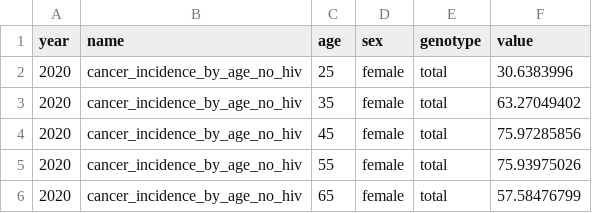
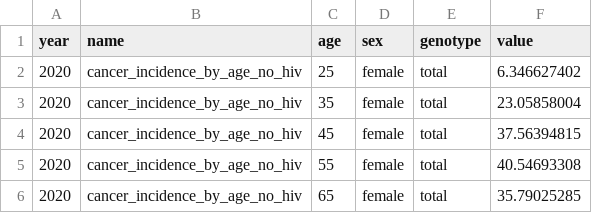
Before and after one commit to amath-idm/hpvsim_pxv_wlwh, a CSV file: data/south_africa_cancer_incidence_by_age_no_hiv.csv, drawn as a sheet.

```diff
--- a/data/south_africa_cancer_incidence_by_age_no_hiv.csv
+++ b/data/south_africa_cancer_incidence_by_age_no_hiv.csv
@@ -1,6 +1,6 @@
 year,name,age,sex,genotype,value
-2020,cancer_incidence_by_age_no_hiv,25,female,total,30.6383996
-2020,cancer_incidence_by_age_no_hiv,35,female,total,63.27049402
-2020,cancer_incidence_by_age_no_hiv,45,female,total,75.97285856
-2020,cancer_incidence_by_age_no_hiv,55,female,total,75.93975026
-2020,cancer_incidence_by_age_no_hiv,65,female,total,57.58476799
+2020,cancer_incidence_by_age_no_hiv,25,female,total,6.346627402
+2020,cancer_incidence_by_age_no_hiv,35,female,total,23.05858004
+2020,cancer_incidence_by_age_no_hiv,45,female,total,37.56394815
+2020,cancer_incidence_by_age_no_hiv,55,female,total,40.54693308
+2020,cancer_incidence_by_age_no_hiv,65,female,total,35.79025285
```
Also changed, not shown: data/south_africa_cancer_incidence_by_age_with_hiv.csv, 6 other files.
